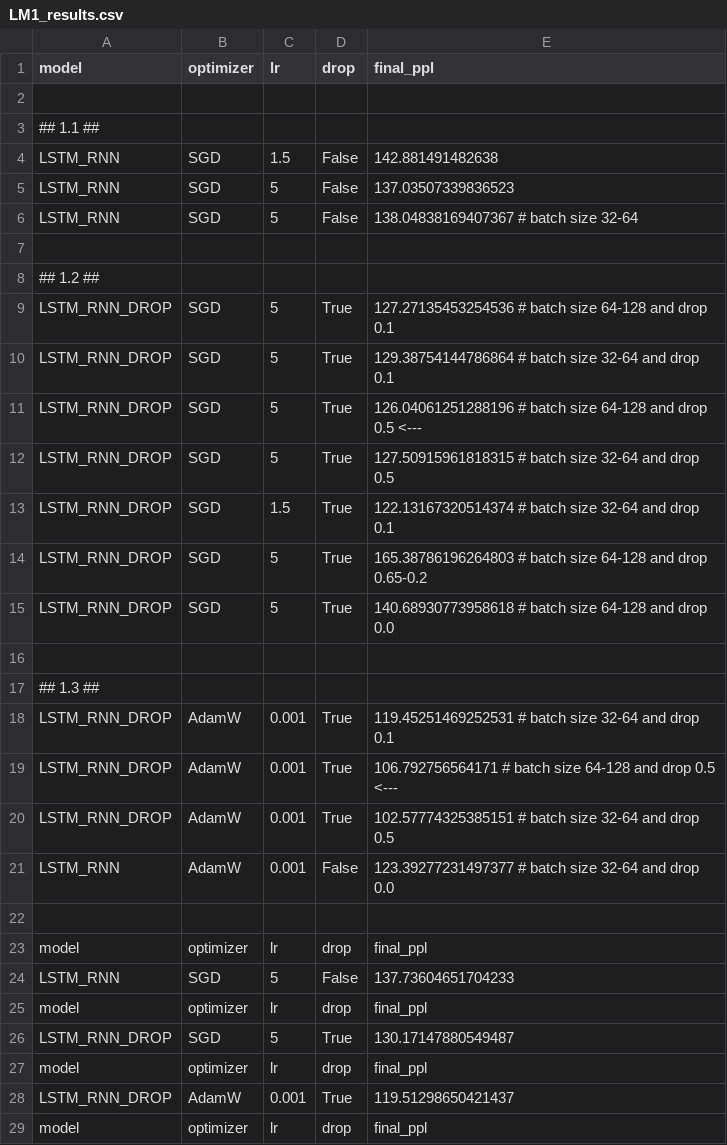
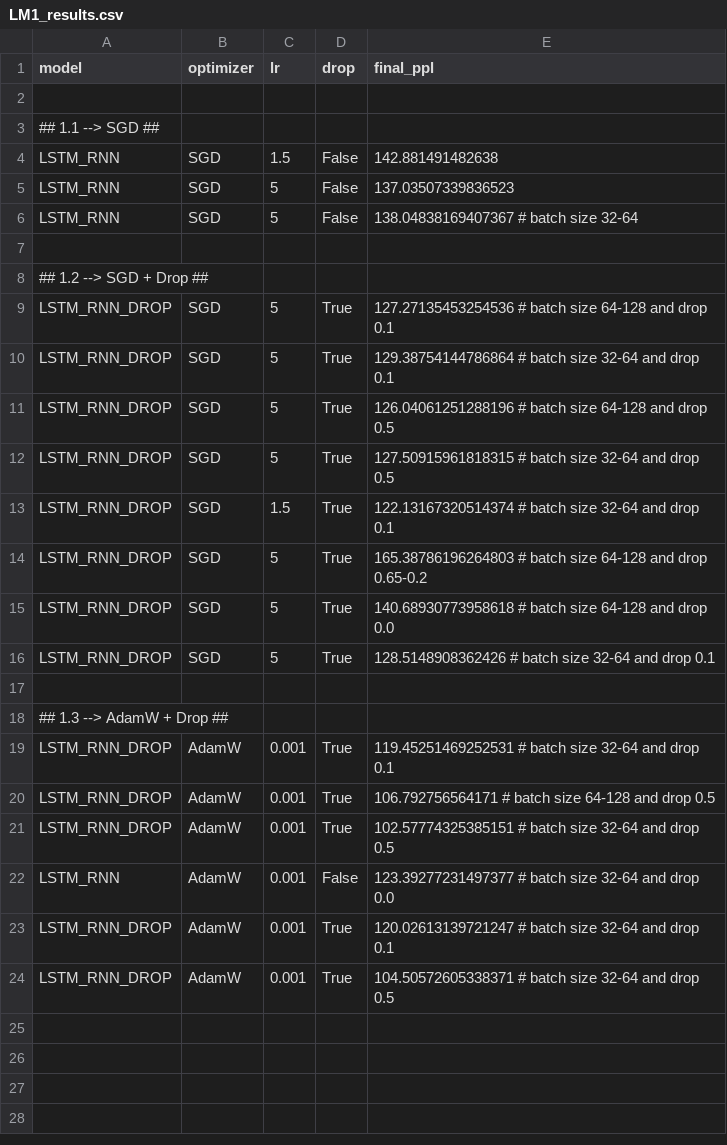
Before and after one commit to bolognapietro/NaturalLanguageUnderstanding_Assignments, a CSV file: exam/CSVs/LM1_results.csv, drawn as a sheet; only a part is shown; the diff covers the shown part only.

```diff
--- a/exam/CSVs/LM1_results.csv
+++ b/exam/CSVs/LM1_results.csv
@@ -2,3 +2,3 @@ model,optimizer,lr,drop,final_ppl
 
-## 1.1 ##
+## 1.1 --> SGD ##
 LSTM_RNN,SGD,1.5,False,142.881491482638
@@ -7,6 +7,6 @@ LSTM_RNN,SGD,5,False,138.04838169407367 # batch size 32-64
 
-## 1.2 ##
+## 1.2 --> SGD + Drop ##
 LSTM_RNN_DROP,SGD,5,True,127.27135453254536 # batch size 64-128 and drop 0.1
 LSTM_RNN_DROP,SGD,5,True,129.38754144786864 # batch size 32-64 and drop 0.1
-LSTM_RNN_DROP,SGD,5,True,126.04061251288196 # batch size 64-128 and drop 0.5                    <---
+LSTM_RNN_DROP,SGD,5,True,126.04061251288196 # batch size 64-128 and drop 0.5
 LSTM_RNN_DROP,SGD,5,True,127.50915961818315 # batch size 32-64 and drop 0.5
@@ -15,15 +15,10 @@ LSTM_RNN_DROP,SGD,5,True,165.38786196264803 # batch size 64-128 and drop 0.65-0.
 LSTM_RNN_DROP,SGD,5,True,140.68930773958618 # batch size 64-128 and drop 0.0
+LSTM_RNN_DROP,SGD,5,True,128.5148908362426 # batch size 32-64 and drop 0.1
 
-## 1.3 ##
+## 1.3 --> AdamW + Drop ##
 LSTM_RNN_DROP,AdamW,0.001,True,119.45251469252531 # batch size 32-64 and drop 0.1
-LSTM_RNN_DROP,AdamW,0.001,True,106.792756564171 # batch size 64-128 and drop 0.5                <---
+LSTM_RNN_DROP,AdamW,0.001,True,106.792756564171 # batch size 64-128 and drop 0.5
 LSTM_RNN_DROP,AdamW,0.001,True,102.57774325385151 # batch size 32-64 and drop 0.5
 LSTM_RNN,AdamW,0.001,False,123.39277231497377 # batch size 32-64 and drop 0.0
-
-model,optimizer,lr,drop,final_ppl
-LSTM_RNN,SGD,5,False,137.73604651704233
-model,optimizer,lr,drop,final_ppl
-LSTM_RNN_DROP,SGD,5,True,130.17147880549487
-model,optimizer,lr,drop,final_ppl
-LSTM_RNN_DROP,AdamW,0.001,True,119.51298650421437
-model,optimizer,lr,drop,final_ppl
+LSTM_RNN_DROP,AdamW,0.001,True,120.02613139721247 # batch size 32-64 and drop 0.1
+LSTM_RNN_DROP,AdamW,0.001,True,104.50572605338371 # batch size 32-64 and drop 0.5
```
Also changed, not shown: 1 removed row elsewhere in this file, 8 other files.
